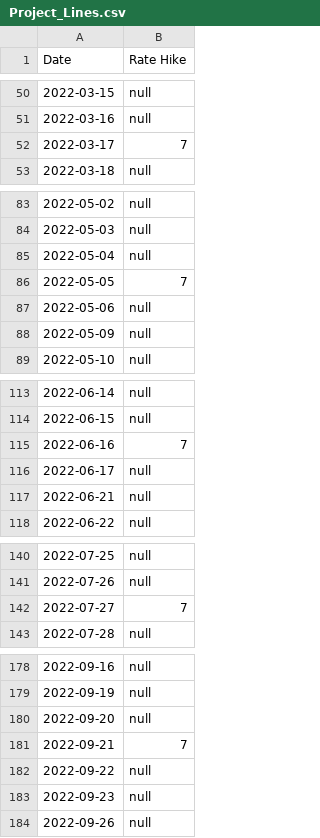
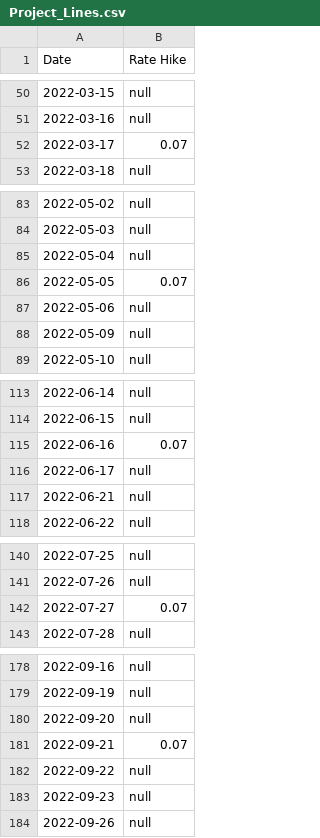
Before and after one commit to KrishnaSharan/KrishnaSharan.github.io, a CSV file: Project_Lines.csv, drawn as a sheet; only a part is shown, gaps mark what is left out; the diff covers the shown part only.

Commit message:
Add files via upload

```diff
--- a/Project_Lines.csv
+++ b/Project_Lines.csv
@@ -51,3 +51,3 @@ Date,Rate Hike
 2022-03-16,null
-2022-03-17,7
+2022-03-17,0.07
 2022-03-18,null
@@ -85,3 +85,3 @@ Date,Rate Hike
 2022-05-04,null
-2022-05-05,7
+2022-05-05,0.07
 2022-05-06,null
@@ -114,3 +114,3 @@ Date,Rate Hike
 2022-06-15,null
-2022-06-16,7
+2022-06-16,0.07
 2022-06-17,null
@@ -141,3 +141,3 @@ Date,Rate Hike
 2022-07-26,null
-2022-07-27,7
+2022-07-27,0.07
 2022-07-28,null
@@ -180,3 +180,3 @@ Date,Rate Hike
 2022-09-20,null
-2022-09-21,7
+2022-09-21,0.07
 2022-09-22,null
```
Also changed, not shown: 2 edited cells elsewhere in this file.
